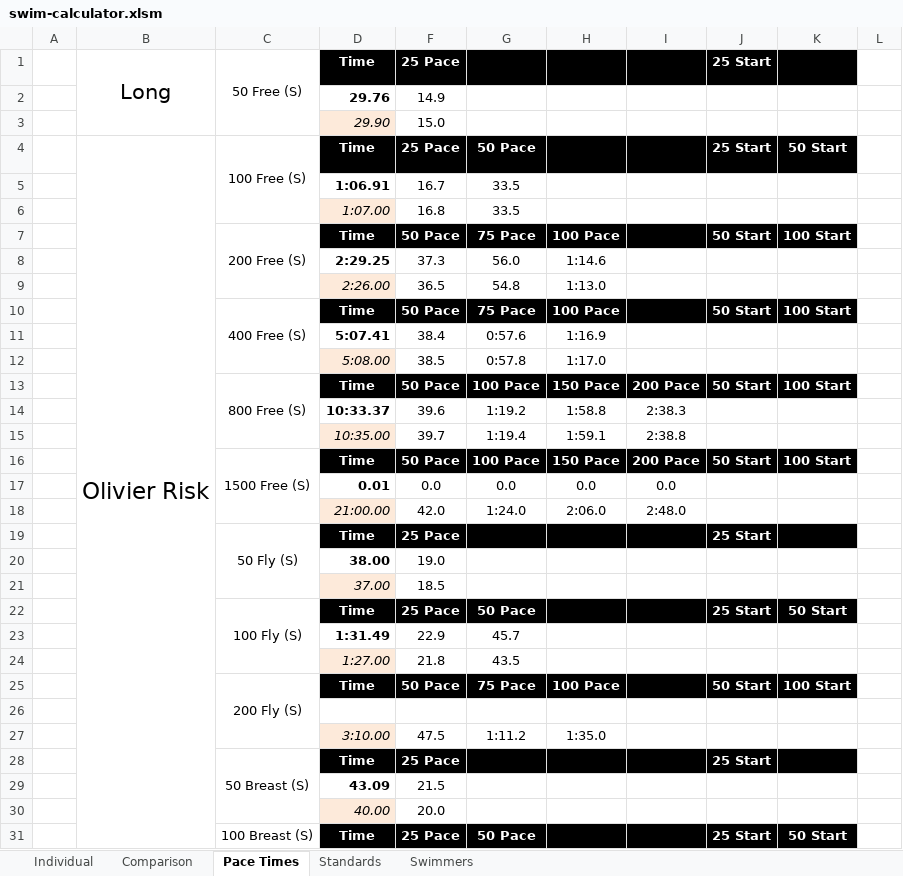
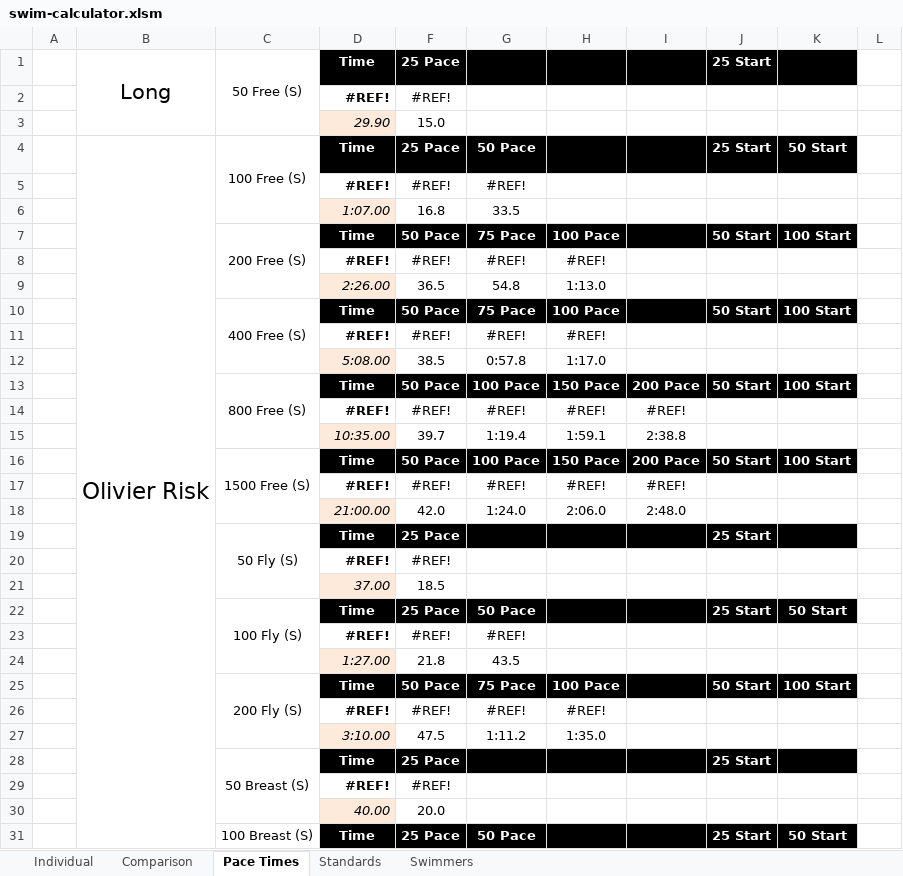
Before and after one commit to Subject2Risk/swim-report, an Excel workbook: swim-calculator.xlsm, sheet Pace Times, drawn as a sheet; only a part is shown; values as stored, in another font and other column widths than the file's, no borders; conditional formats not drawn; removed rows and columns are numbered as before the commit, all else as after; the diff covers the shown part only; the diff names each change by its address in the sheet, - before the commit and + after, or states it on an @@ line.

```diff
--- a/swim-calculator.xlsm (sheet Pace Times)
+++ b/swim-calculator.xlsm (sheet Pace Times)
-row 2:  |  |  | 29.76 | 14.9
+row 2:  |  |  | #REF! | #REF!
-row 5:  |  |  | 1:06.91 | 16.7 | 33.5
+row 5:  |  |  | #REF! | #REF! | #REF!
-row 8:  |  |  | 2:29.25 | 37.3 | 56.0 | 1:14.6
+row 8:  |  |  | #REF! | #REF! | #REF! | #REF!
-row 11:  |  |  | 5:07.41 | 38.4 | 0:57.6 | 1:16.9
+row 11:  |  |  | #REF! | #REF! | #REF! | #REF!
-row 14:  |  |  | 10:33.37 | 39.6 | 1:19.2 | 1:58.8 | 2:38.3
+row 14:  |  |  | #REF! | #REF! | #REF! | #REF! | #REF!
-row 17:  |  |  | 0.01 | 0.0 | 0.0 | 0.0 | 0.0
+row 17:  |  |  | #REF! | #REF! | #REF! | #REF! | #REF!
-row 20:  |  |  | 38.00 | 19.0
+row 20:  |  |  | #REF! | #REF!
-row 23:  |  |  | 1:31.49 | 22.9 | 45.7
+row 23:  |  |  | #REF! | #REF! | #REF!
-row 26: (empty)
+row 26:  |  |  | #REF! | #REF! | #REF! | #REF!
-row 29:  |  |  | 43.09 | 21.5
+row 29:  |  |  | #REF! | #REF!
```
Also changed, not shown: 5 added rows and 5 removed rows elsewhere in this sheet, sheet Individual, sheet Comparison, sheet Swimmers, sheet Standards, hidden cells.
